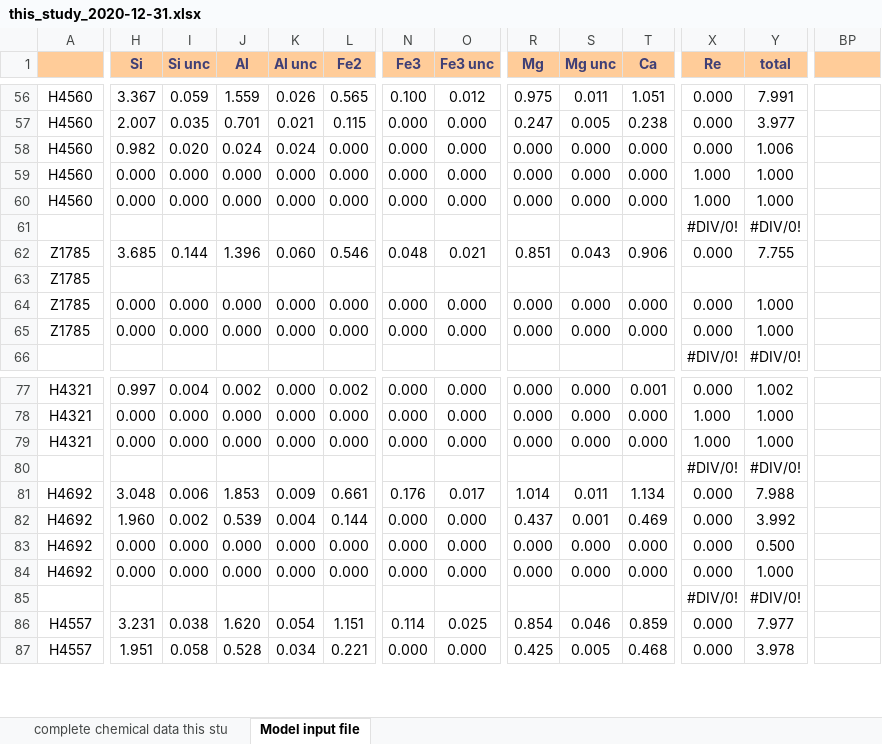
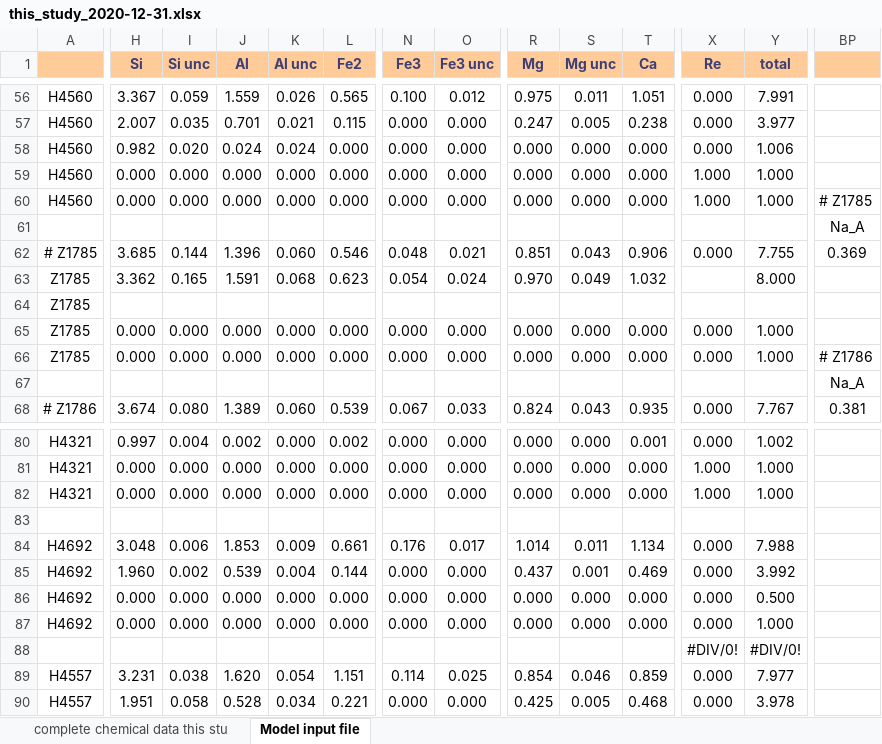
Before and after one commit to bobmyhill/burnman, an Excel workbook: ferric_majorite/mcmc_inversions/NCFMASO_new/data/this_study_2020-12-31.xlsx, sheet Model input file, drawn as a sheet; only a part is shown, gaps mark what is left out; values as stored, in another font and other column widths than the file's, no borders; removed rows and columns are numbered as before the commit, all else as after; rows hold the shown columns only; the diff covers the shown part only; the diff names each change by its address in the sheet, - before the commit and + after, or states it on an @@ line.

```diff
--- a/ferric_majorite/mcmc_inversions/NCFMASO_new/data/this_study_2020-12-31.xlsx (sheet Model input file)
+++ b/ferric_majorite/mcmc_inversions/NCFMASO_new/data/this_study_2020-12-31.xlsx (sheet Model input file)
-BP60: (empty)
+BP60: # Z1785
-row 61:  |  |  |  |  |  |  |  |  |  |  | #DIV/0! | #DIV/0!
+row 61:  |  |  |  |  |  |  |  |  |  |  |  |  | Na_A
+row 62: # Z1785 | 3.685 | 0.144 | 1.396 | 0.060 | 0.546 | 0.048 | 0.021 | 0.851 | 0.043 | 0.906 | 0.000 | 7.755 | 0.369
-H63 (Si): 3.685
+H63 (Si): 3.362
-I63 (Si unc): 0.144
+I63 (Si unc): 0.165
-J63 (Al): 1.396
+J63 (Al): 1.591
-K63 (Al unc): 0.060
+K63 (Al unc): 0.068
-L63 (Fe2): 0.546
+L63 (Fe2): 0.623
-N63 (Fe3): 0.048
+N63 (Fe3): 0.054
-O63 (Fe3 unc): 0.021
+O63 (Fe3 unc): 0.024
-R63 (Mg): 0.851
+R63 (Mg): 0.970
-S63 (Mg unc): 0.043
+S63 (Mg unc): 0.049
-T63 (Ca): 0.906
+T63 (Ca): 1.032
-X63 (Re): 0.000
+X63 (Re): (empty)
-Y63 (total): 7.755
+Y63 (total): 8.000
-BP66: (empty)
+BP66: # Z1786
-row 66:  |  |  |  |  |  |  |  |  |  |  | #DIV/0! | #DIV/0!
+row 67:  |  |  |  |  |  |  |  |  |  |  |  |  | Na_A
+row 68: # Z1786 | 3.674 | 0.080 | 1.389 | 0.060 | 0.539 | 0.067 | 0.033 | 0.824 | 0.043 | 0.935 | 0.000 | 7.767 | 0.381
-row 83:  |  |  |  |  |  |  |  |  |  |  | #DIV/0! | #DIV/0!
+row 83: (empty)
```
Also changed, not shown: 2 added rows, 1 removed row and 57 edited cells elsewhere in this sheet, sheet complete chemical data this stu, formulas that keep their value, charts or pictures, 6 other files.
